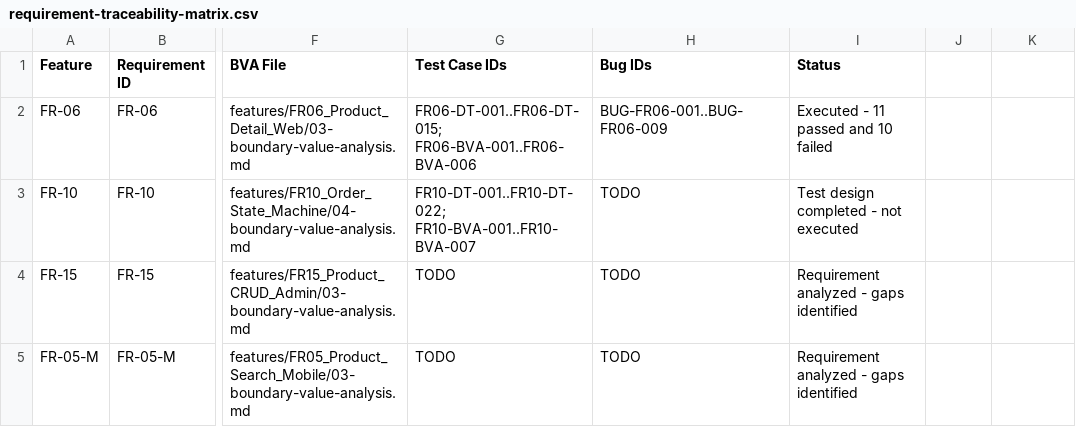
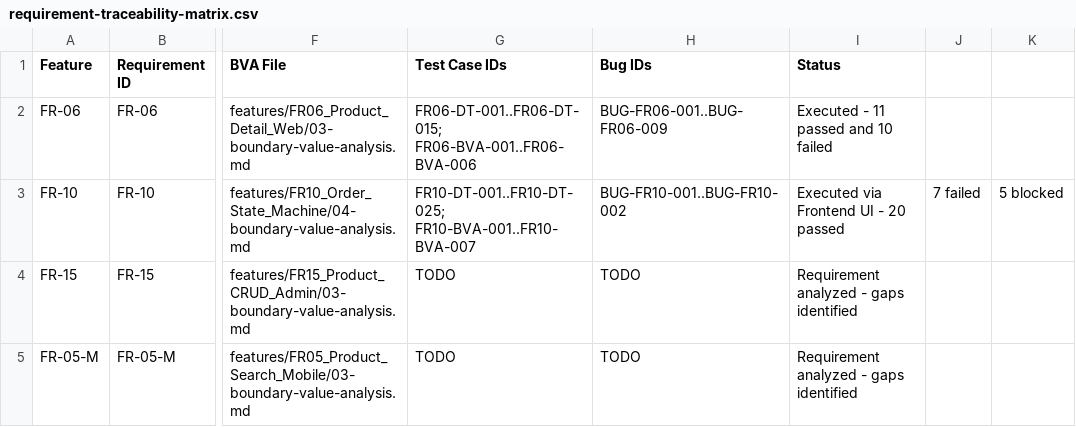
Before and after one commit to tnnhuaa/eshop-sut, a CSV file: supporting/requirement-traceability-matrix.csv, drawn as a sheet; only a part is shown, gaps mark what is left out; the diff names each change by its address in the sheet, - before the commit and + after, or states it on an @@ line.

```diff
--- a/supporting/requirement-traceability-matrix.csv
+++ b/supporting/requirement-traceability-matrix.csv
-G3 (Test Case IDs): FR10-DT-001..FR10-DT-022; FR10-BVA-001..FR10-BVA-007
+G3 (Test Case IDs): FR10-DT-001..FR10-DT-025; FR10-BVA-001..FR10-BVA-007
-H3 (Bug IDs): TODO
+H3 (Bug IDs): BUG-FR10-001..BUG-FR10-002
-I3 (Status): Test design completed - not executed
+I3 (Status): Executed via Frontend UI - 20 passed
-J3: (empty)
+J3: 7 failed
-K3: (empty)
+K3: 5 blocked
```
Also changed, not shown: features/FR10_Order_State_Machine/05-test-cases.csv, 12 other files.
